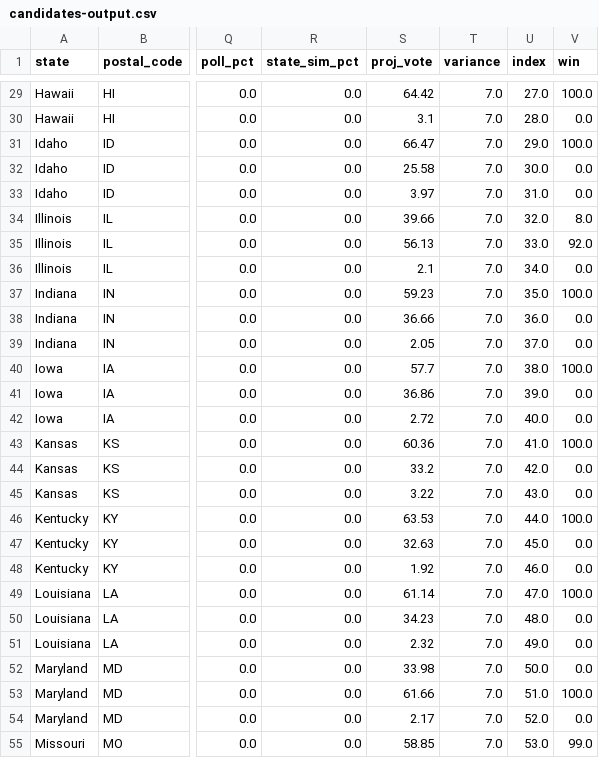
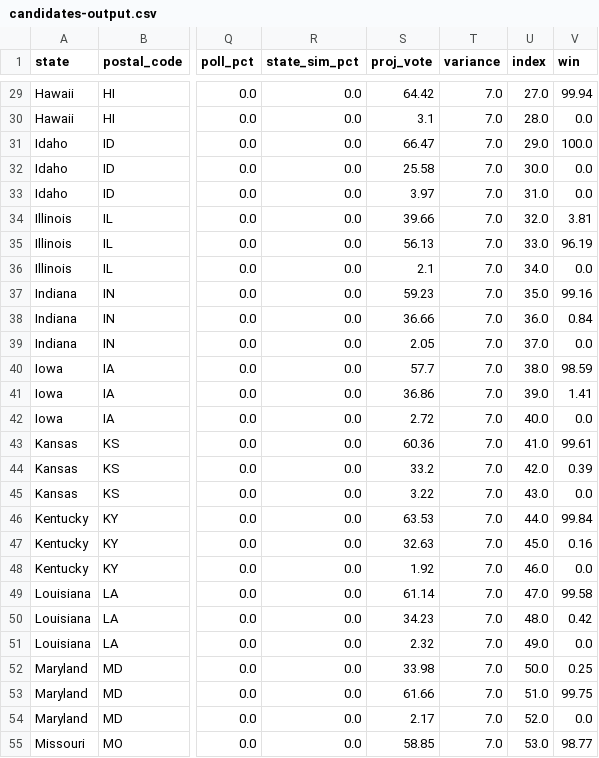
Before and after one commit to jhkersting/scheduled-script, a CSV file: 2022-senate/candidates-output.csv, drawn as a sheet; only a part is shown, gaps mark what is left out; the diff covers the shown part only; the diff names each change by its address in the sheet, - before the commit and + after, or states it on an @@ line.

```diff
--- a/2022-senate/candidates-output.csv
+++ b/2022-senate/candidates-output.csv
-V29 (win): 100.0
+V29 (win): 99.94
-V34 (win): 8.0
+V34 (win): 3.81
-V35 (win): 92.0
+V35 (win): 96.19
-V37 (win): 100.0
+V37 (win): 99.16
-V38 (win): 0.0
+V38 (win): 0.84
-V40 (win): 100.0
+V40 (win): 98.59
-V41 (win): 0.0
+V41 (win): 1.41
-V43 (win): 100.0
+V43 (win): 99.61
-V44 (win): 0.0
+V44 (win): 0.39
-V46 (win): 100.0
+V46 (win): 99.84
-V47 (win): 0.0
+V47 (win): 0.16
-V49 (win): 100.0
+V49 (win): 99.58
-V50 (win): 0.0
+V50 (win): 0.42
-V52 (win): 0.0
+V52 (win): 0.25
-V53 (win): 100.0
+V53 (win): 99.75
-V55 (win): 99.0
+V55 (win): 98.77
```
Also changed, not shown: 50 edited cells elsewhere in this file, 1 other file.
